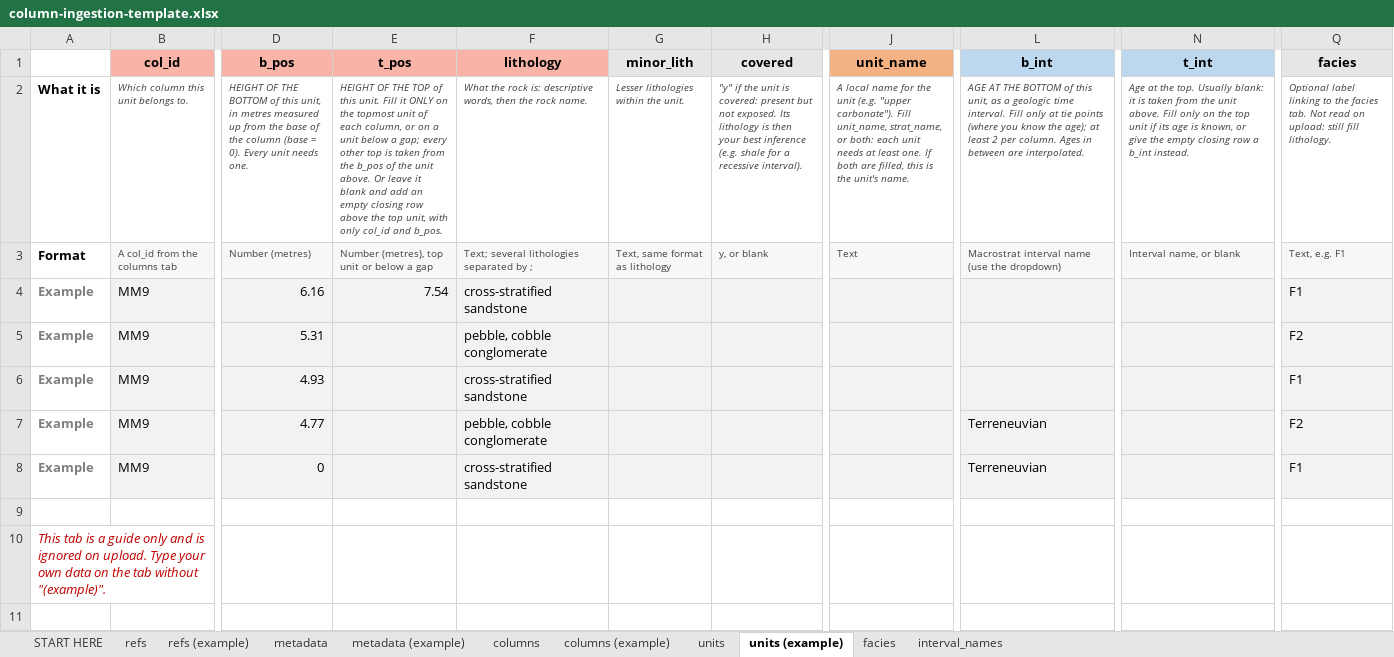
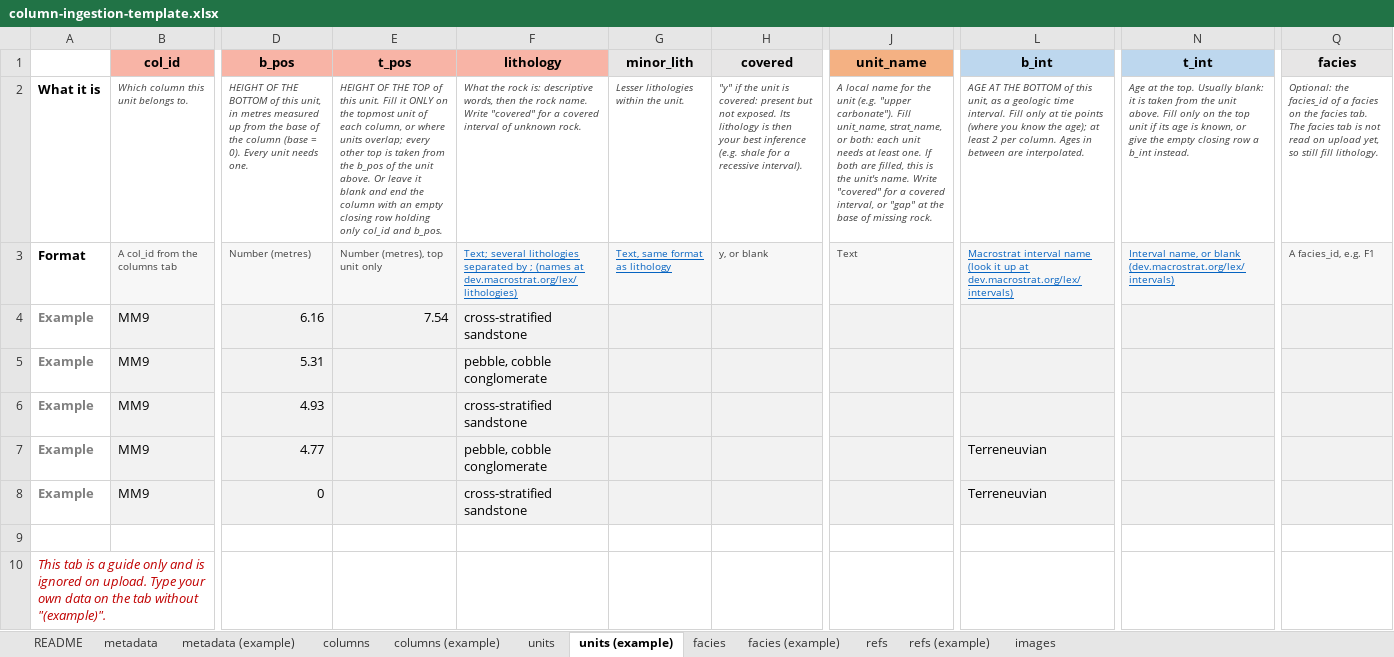
Before and after one commit to Macrostrat/column-ingestion, an Excel workbook: Excel Templates/column-ingestion-template.xlsx, sheet units (example), drawn as a sheet; only a part is shown, gaps mark what is left out; values as stored, in another font and other column widths than the file's, no borders; the diff names each change by its address in the sheet, - before the commit and + after, or states it on an @@ line.

Commit message:
Updates to column spec

```diff
--- a/Excel Templates/column-ingestion-template.xlsx (sheet units (example))
+++ b/Excel Templates/column-ingestion-template.xlsx (sheet units (example))
-sheet tab: START HERE
+sheet tab: README
-sheet tab: interval_names
+sheet tab: facies (example)
+sheet tab: images
@@ sheet tab order changed: README | metadata | metadata (example) | columns | columns (example) | units | units (example) | facies | facies (example) | refs | refs (example) | images @@
-E2 (t_pos): …column, or on a unit below a gap; every other top is taken from the b_pos of the unit above. Or leave it blank and add an empty closing row above the top unit, with only col_id…
+E2 (t_pos): …column, or where units overlap; every other top is taken from the b_pos of the unit above. Or leave it blank and end the column with an empty closing row holding only col_id…
-F2 (lithology): …rock name.
+F2 (lithology): …rock name. Write "covered" for a covered interval of unknown rock.
-J2 (unit_name): …unit's name.
+J2 (unit_name): …unit's name. Write "covered" for a covered interval, or "gap" at the base of missing rock.
-Q2 (facies): Optional label linking to the facies tab. Not read on upload: still fill…
+Q2 (facies): Optional: the facies_id of a facies on the facies tab. The facies tab is not read on upload yet, so still fill…
-E3 (t_pos): Number (metres), top unit or below a gap
+E3 (t_pos): Number (metres), top unit only
-F3 (lithology): …by ;
+F3 (lithology): …by ; (names at dev.macrostrat.org/lex/lithologies)
@@ F3:G3 underline: off → on, text colour: #404040 → #0563C1 @@
-L3 (b_int): …interval name (use the dropdown)
+L3 (b_int): …interval name (look it up at dev.macrostrat.org/lex/intervals)
@@ L3 underline: off → on, text colour: #404040 → #0563C1 @@
-N3 (t_int): Interval name, or blank
+N3 (t_int): Interval name, or blank (dev.macrostrat.org/lex/intervals)
@@ N3 underline: off → on, text colour: #404040 → #0563C1 @@
-Q3 (facies): Text, e.g. F1
+Q3 (facies): A facies_id, e.g. F1
-Q4 (facies): F1
+Q4 (facies): (empty)
-Q5 (facies): F2
+Q5 (facies): (empty)
-Q6 (facies): F1
+Q6 (facies): (empty)
-Q7 (facies): F2
+Q7 (facies): (empty)
-Q8 (facies): F1
+Q8 (facies): (empty)
```
Also changed, not shown: sheet README, sheet facies, sheet metadata (example), sheet metadata, 12 other files.
